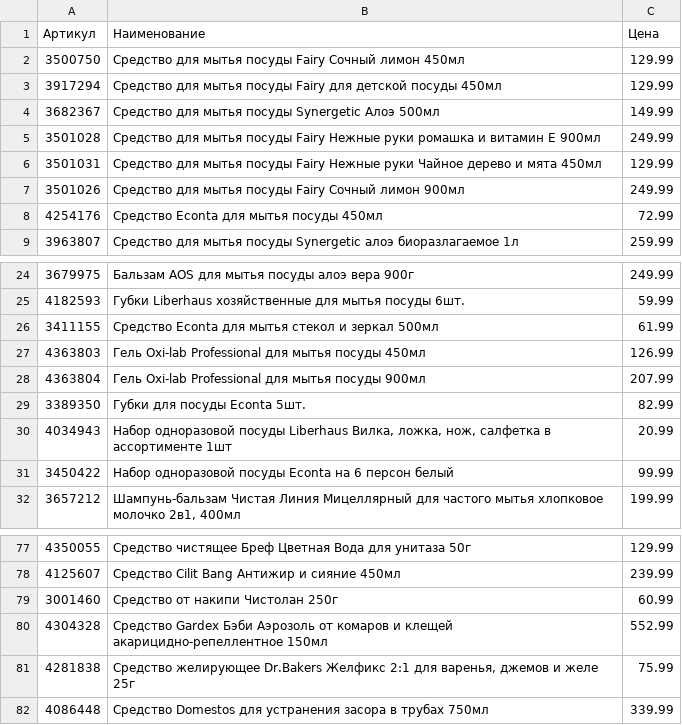
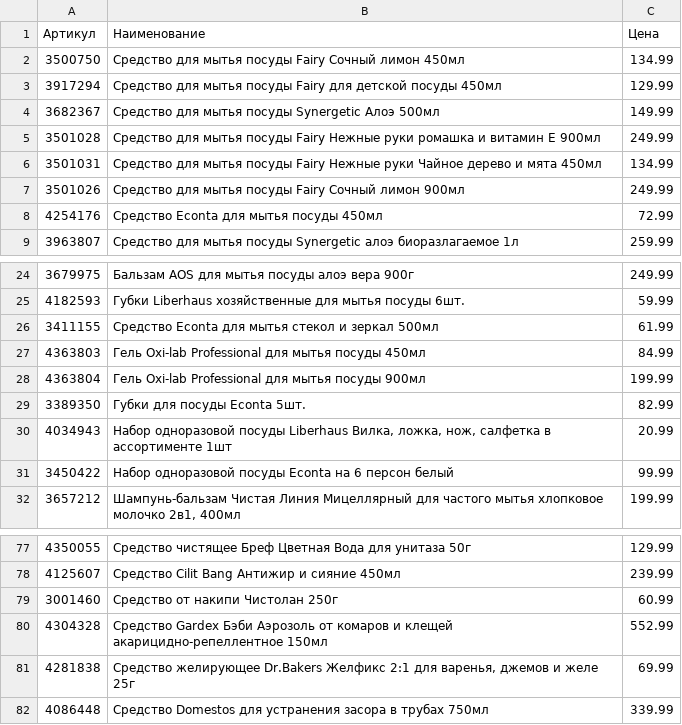
Before and after one commit to SolistTV/MusicParser, a CSV file: results/5ka.csv, drawn as a sheet; only a part is shown, gaps mark what is left out; the diff covers the shown part only.

```diff
--- a/results/5ka.csv
+++ b/results/5ka.csv
@@ -1,3 +1,3 @@
 Артикул,Наименование,Цена
-3500750,Средство для мытья посуды Fairy Сочный лимон 450мл,129.99
+3500750,Средство для мытья посуды Fairy Сочный лимон 450мл,134.99
 3917294,Средство для мытья посуды Fairy для детской посуды 450мл,129.99
@@ -5,3 +5,3 @@
 3501028,Средство для мытья посуды Fairy Нежные руки ромашка и витамин Е 900мл,249.99
-3501031,Средство для мытья посуды Fairy Нежные руки Чайное дерево и мята 450мл,129.99
+3501031,Средство для мытья посуды Fairy Нежные руки Чайное дерево и мята 450мл,134.99
 3501026,Средство для мытья посуды Fairy Cочный лимон 900мл,249.99
@@ -26,4 +26,4 @@
 3411155,Средство Econta для мытья стекол и зеркал 500мл,61.99
-4363803,Гель Oxi-lab Professional для мытья посуды 450мл,126.99
-4363804,Гель Oxi-lab Professional для мытья посуды 900мл,207.99
+4363803,Гель Oxi-lab Professional для мытья посуды 450мл,84.99
+4363804,Гель Oxi-lab Professional для мытья посуды 900мл,199.99
 3389350,Губки для посуды Econta 5шт.,82.99
@@ -80,3 +80,3 @@
 4304328,Средство Gardex Бэби Аэрозоль от комаров и клещей акарицидно-репеллентное 150мл,552.99
-4281838,"Средство желирующее Dr.Bakers Желфикс 2:1 для варенья, джемов и желе 25г",75.99
+4281838,"Средство желирующее Dr.Bakers Желфикс 2:1 для варенья, джемов и желе 25г",69.99
 4086448,Средство Domestos для устранения засора в трубах 750мл,339.99
```
Also changed, not shown: 2 moved rows and 8 edited cells elsewhere in this file, 2 other files.
